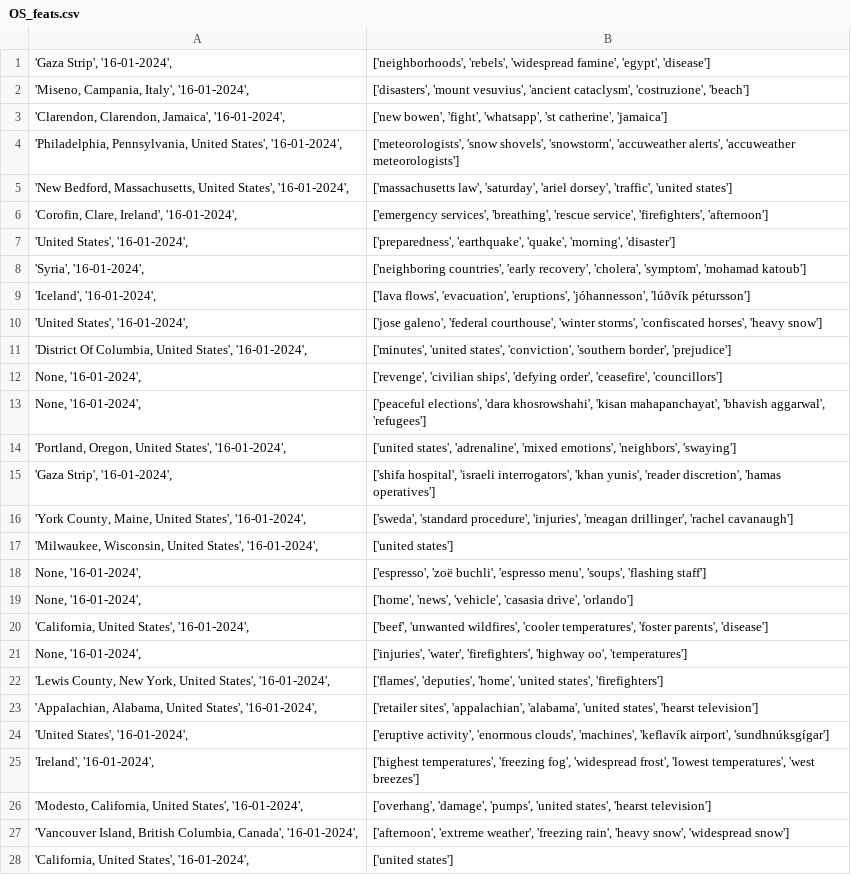
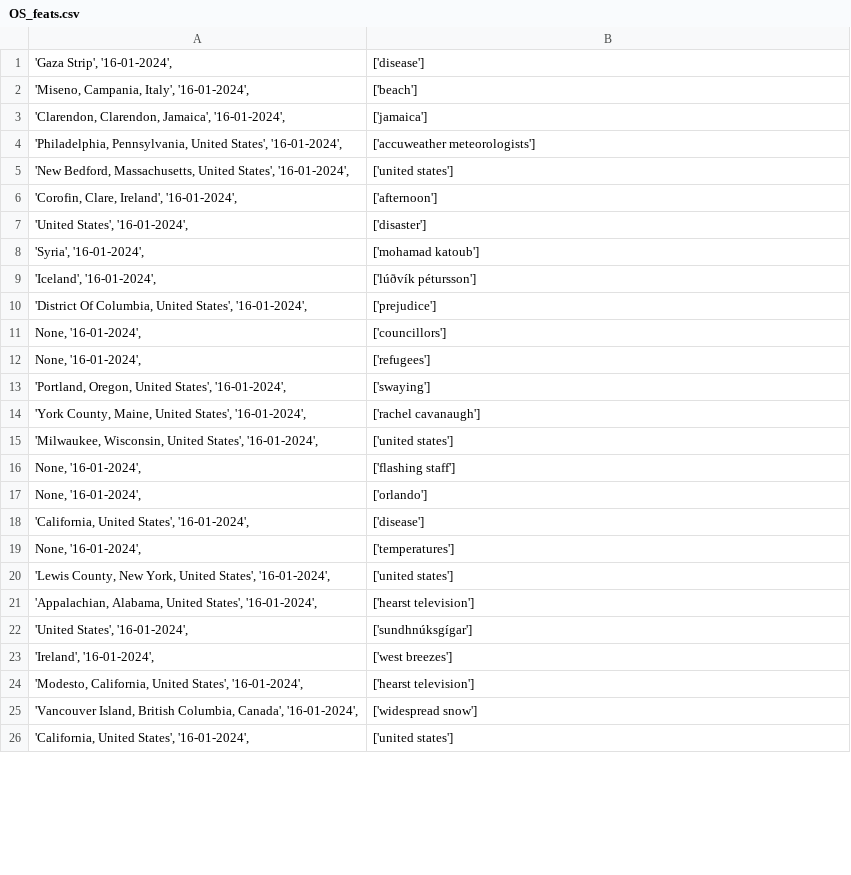
Before and after one commit to dcolinmorgan/DOTS, a CSV file: OS_feats.csv, drawn as a sheet; only a part is shown; the diff covers the shown part only.

```diff
--- a/OS_feats.csv
+++ b/OS_feats.csv
@@ -1,28 +1,26 @@
-"'Gaza Strip', '16-01-2024', ","['neighborhoods', 'rebels', 'widespread famine', 'egypt', 'disease']"
-"'Miseno, Campania, Italy', '16-01-2024', ","['disasters', 'mount vesuvius', 'ancient cataclysm', 'costruzione', 'beach']"
-"'Clarendon, Clarendon, Jamaica', '16-01-2024', ","['new bowen', 'fight', 'whatsapp', 'st catherine', 'jamaica']"
-"'Philadelphia, Pennsylvania, United States', '16-01-2024', ","['meteorologists', 'snow shovels', 'snowstorm', 'accuweather alerts', 'accuweather meteorologists']"
-"'New Bedford, Massachusetts, United States', '16-01-2024', ","['massachusetts law', 'saturday', 'ariel dorsey', 'traffic', 'united states']"
-"'Corofin, Clare, Ireland', '16-01-2024', ","['emergency services', 'breathing', 'rescue service', 'firefighters', 'afternoon']"
-"'United States', '16-01-2024', ","['preparedness', 'earthquake', 'quake', 'morning', 'disaster']"
-"'Syria', '16-01-2024', ","['neighboring countries', 'early recovery', 'cholera', 'symptom', 'mohamad katoub']"
-"'Iceland', '16-01-2024', ","['lava flows', 'evacuation', 'eruptions', 'jóhannesson', 'lúðvík pétursson']"
-"'United States', '16-01-2024', ","['jose galeno', 'federal courthouse', 'winter storms', 'confiscated horses', 'heavy snow']"
-"'District Of Columbia, United States', '16-01-2024', ","['minutes', 'united states', 'conviction', 'southern border', 'prejudice']"
-"None, '16-01-2024', ","['revenge', 'civilian ships', 'defying order', 'ceasefire', 'councillors']"
-"None, '16-01-2024', ","['peaceful elections', 'dara khosrowshahi', 'kisan mahapanchayat', 'bhavish aggarwal', 'refugees']"
-"'Portland, Oregon, United States', '16-01-2024', ","['united states', 'adrenaline', 'mixed emotions', 'neighbors', 'swaying']"
-"'Gaza Strip', '16-01-2024', ","['shifa hospital', 'israeli interrogators', 'khan yunis', 'reader discretion', 'hamas operatives']"
-"'York County, Maine, United States', '16-01-2024', ","['sweda', 'standard procedure', 'injuries', 'meagan drillinger', 'rachel cavanaugh']"
+"'Gaza Strip', '16-01-2024', ",['disease']
+"'Miseno, Campania, Italy', '16-01-2024', ",['beach']
+"'Clarendon, Clarendon, Jamaica', '16-01-2024', ",['jamaica']
+"'Philadelphia, Pennsylvania, United States', '16-01-2024', ",['accuweather meteorologists']
+"'New Bedford, Massachusetts, United States', '16-01-2024', ",['united states']
+"'Corofin, Clare, Ireland', '16-01-2024', ",['afternoon']
+"'United States', '16-01-2024', ",['disaster']
+"'Syria', '16-01-2024', ",['mohamad katoub']
+"'Iceland', '16-01-2024', ",['lúðvík pétursson']
+"'District Of Columbia, United States', '16-01-2024', ",['prejudice']
+"None, '16-01-2024', ",['councillors']
+"None, '16-01-2024', ",['refugees']
+"'Portland, Oregon, United States', '16-01-2024', ",['swaying']
+"'York County, Maine, United States', '16-01-2024', ",['rachel cavanaugh']
 "'Milwaukee, Wisconsin, United States', '16-01-2024', ",['united states']
-"None, '16-01-2024', ","['espresso', 'zoë buchli', 'espresso menu', 'soups', 'flashing staff']"
-"None, '16-01-2024', ","['home', 'news', 'vehicle', 'casasia drive', 'orlando']"
-"'California, United States', '16-01-2024', ","['beef', 'unwanted wildfires', 'cooler temperatures', 'foster parents', 'disease']"
-"None, '16-01-2024', ","['injuries', 'water', 'firefighters', 'highway oo', 'temperatures']"
-"'Lewis County, New York, United States', '16-01-2024', ","['flames', 'deputies', 'home', 'united states', 'firefighters']"
-"'Appalachian, Alabama, United States', '16-01-2024', ","['retailer sites', 'appalachian', 'alabama', 'united states', 'hearst television']"
-"'United States', '16-01-2024', ","['eruptive activity', 'enormous clouds', 'machines', 'keflavík airport', 'sundhnúksgígar']"
-"'Ireland', '16-01-2024', ","['highest temperatures', 'freezing fog', 'widespread frost', 'lowest temperatures', 'west breezes']"
-"'Modesto, California, United States', '16-01-2024', ","['overhang', 'damage', 'pumps', 'united states', 'hearst television']"
-"'Vancouver Island, British Columbia, Canada', '16-01-2024', ","['afternoon', 'extreme weather', 'freezing rain', 'heavy snow', 'widespread snow']"
+"None, '16-01-2024', ",['flashing staff']
+"None, '16-01-2024', ",['orlando']
+"'California, United States', '16-01-2024', ",['disease']
+"None, '16-01-2024', ",['temperatures']
+"'Lewis County, New York, United States', '16-01-2024', ",['united states']
+"'Appalachian, Alabama, United States', '16-01-2024', ",['hearst television']
+"'United States', '16-01-2024', ",['sundhnúksgígar']
+"'Ireland', '16-01-2024', ",['west breezes']
+"'Modesto, California, United States', '16-01-2024', ",['hearst television']
+"'Vancouver Island, British Columbia, Canada', '16-01-2024', ",['widespread snow']
 "'California, United States', '16-01-2024', ",['united states']
```
Also changed, not shown: 46 added rows and 12 edited cells elsewhere in this file, 3 other files.
